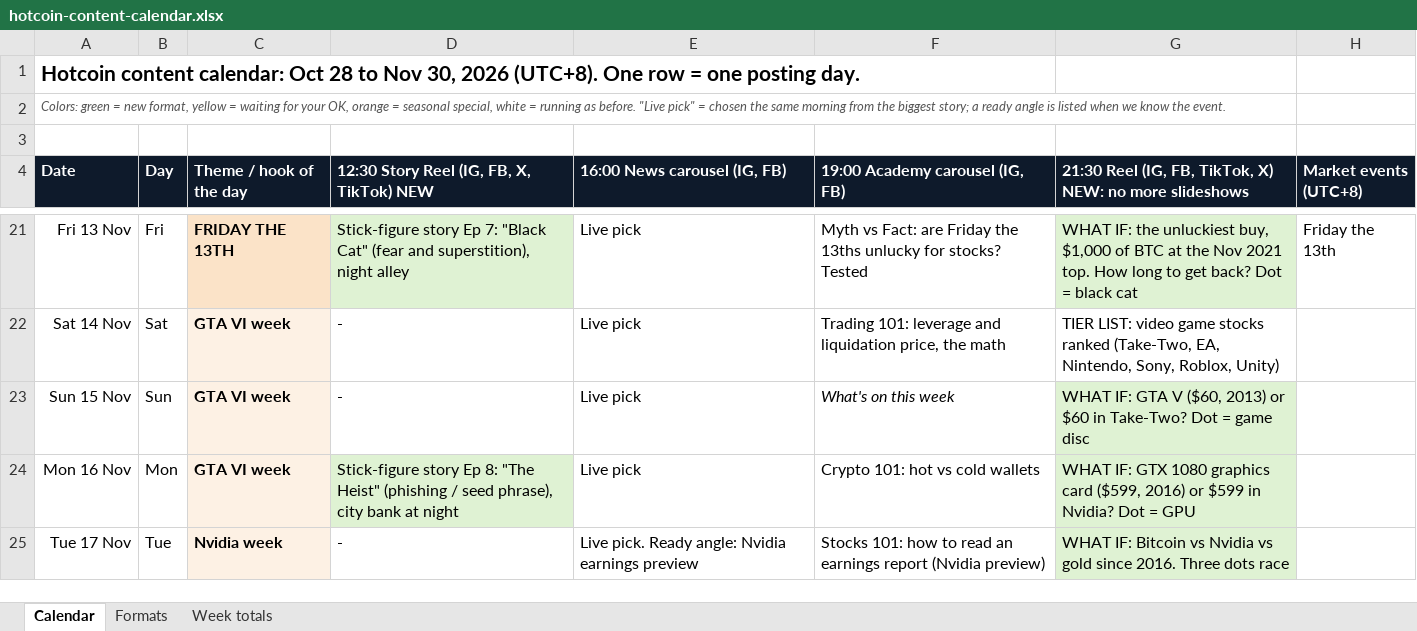
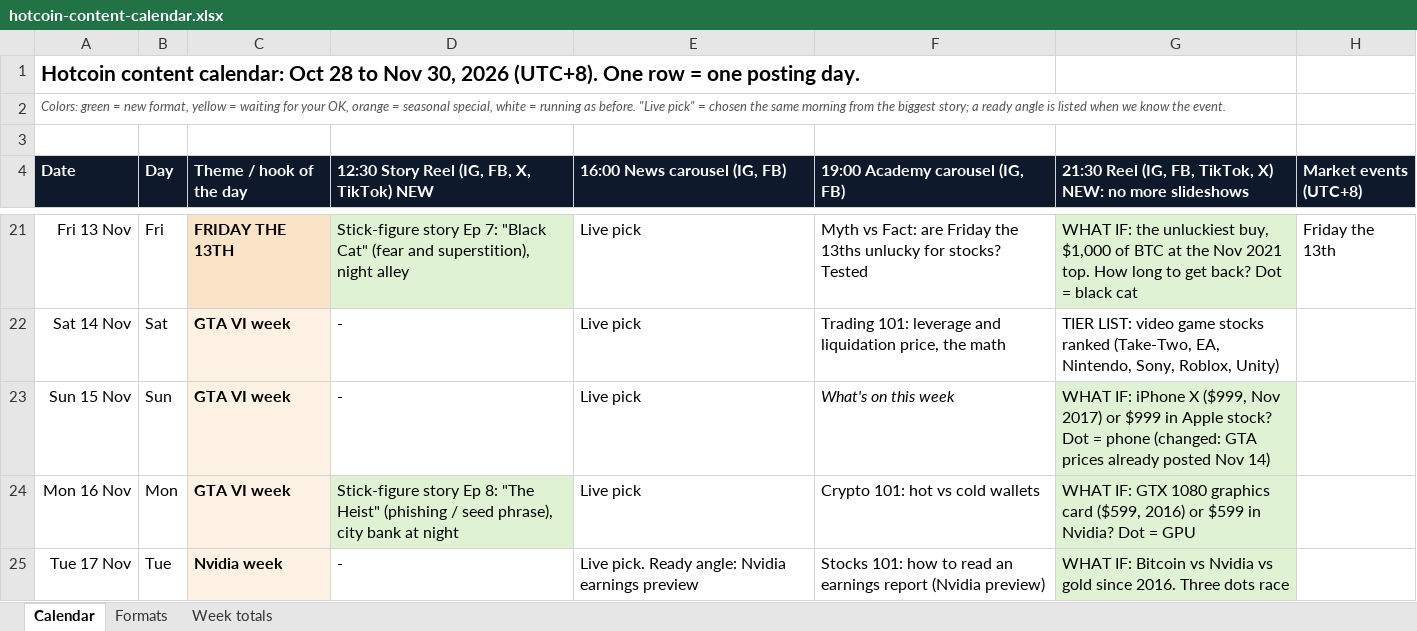
Before and after one commit to aninenfour/sandbox, an Excel workbook: ig-news/plan/hotcoin-content-calendar.xlsx, sheet Calendar, drawn as a sheet; only a part is shown, gaps mark what is left out; values as stored, in another font and other column widths than the file's, no borders; the diff names each change by its address in the sheet, - before the commit and + after, or states it on an @@ line.

```diff
--- a/ig-news/plan/hotcoin-content-calendar.xlsx (sheet Calendar)
+++ b/ig-news/plan/hotcoin-content-calendar.xlsx (sheet Calendar)
-G23: WHAT IF: GTA V ($60, 2013) or $60 in Take-Two? Dot = game disc
+G23: WHAT IF: iPhone X ($999, Nov 2017) or $999 in Apple stock? Dot = phone (changed: GTA prices already posted Nov 14)
```
Also changed, not shown: 2 other files.
